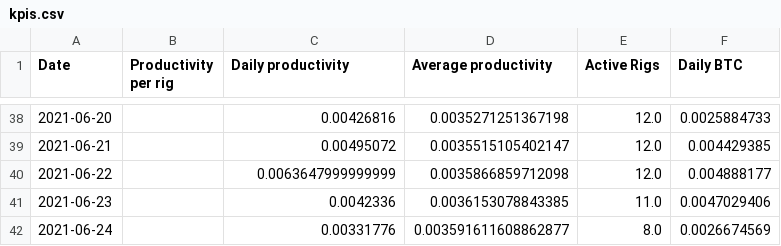
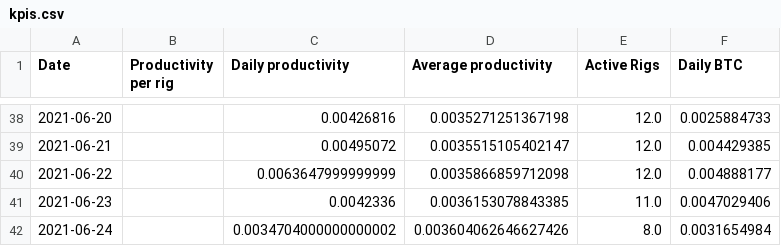
Before and after one commit to Mentalustig/Bitcoindashboard, a CSV file: kpis.csv, drawn as a sheet; only a part is shown, gaps mark what is left out.

```diff
--- a/kpis.csv
+++ b/kpis.csv
@@ -41,2 +41,2 @@ Date,Productivity per rig,Daily productivity,Average productivity,Active Rigs,Da
 2021-06-23,,0.0042336,0.0036153078843385,11.0,0.0047029406
-2021-06-24,,0.00331776,0.003591611608862877,8.0,0.0026674569
+2021-06-24,,0.0034704000000000002,0.003604062646627426,8.0,0.0031654984
```
Also changed, not shown: getrig.csv, totalvalue.csv, 2 other files.
